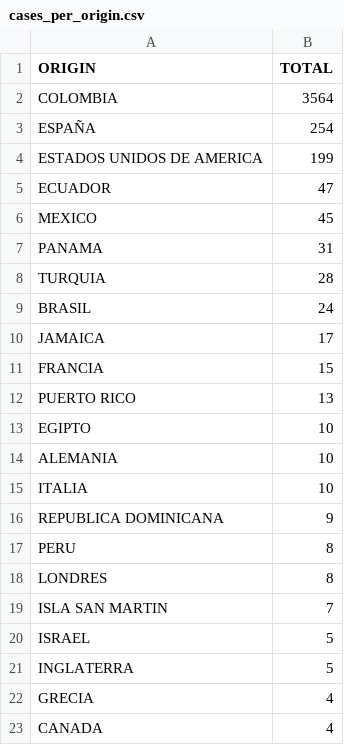
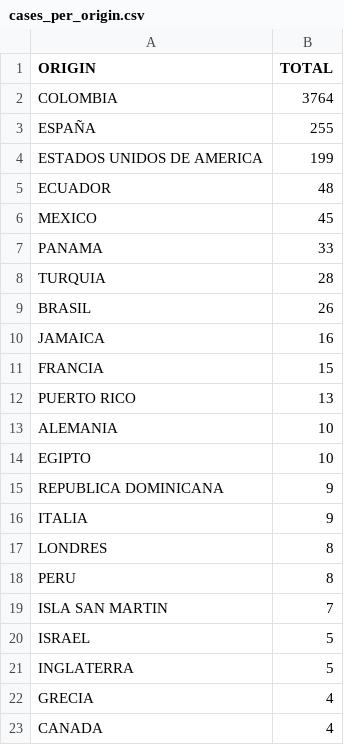
Before and after one commit to yammadev/col-covid-19, a CSV file: data/csv/cases_per_origin.csv, drawn as a sheet; only a part is shown; the diff covers the shown part only.

```diff
--- a/data/csv/cases_per_origin.csv
+++ b/data/csv/cases_per_origin.csv
@@ -1,19 +1,19 @@
 ORIGIN,TOTAL
-COLOMBIA,3564
-ESPAÑA,254
+COLOMBIA,3764
+ESPAÑA,255
 ESTADOS UNIDOS DE AMERICA,199
-ECUADOR,47
+ECUADOR,48
 MEXICO,45
-PANAMA,31
+PANAMA,33
 TURQUIA,28
-BRASIL,24
-JAMAICA,17
+BRASIL,26
+JAMAICA,16
 FRANCIA,15
 PUERTO RICO,13
+ALEMANIA,10
 EGIPTO,10
-ALEMANIA,10
-ITALIA,10
 REPUBLICA DOMINICANA,9
+ITALIA,9
+LONDRES,8
 PERU,8
-LONDRES,8
 ISLA SAN MARTIN,7
```
Also changed, not shown: 18 moved rows and 1 edited cell elsewhere in this file, data/csv/statistics.csv, data/csv/timeline.csv, 26 other files.
